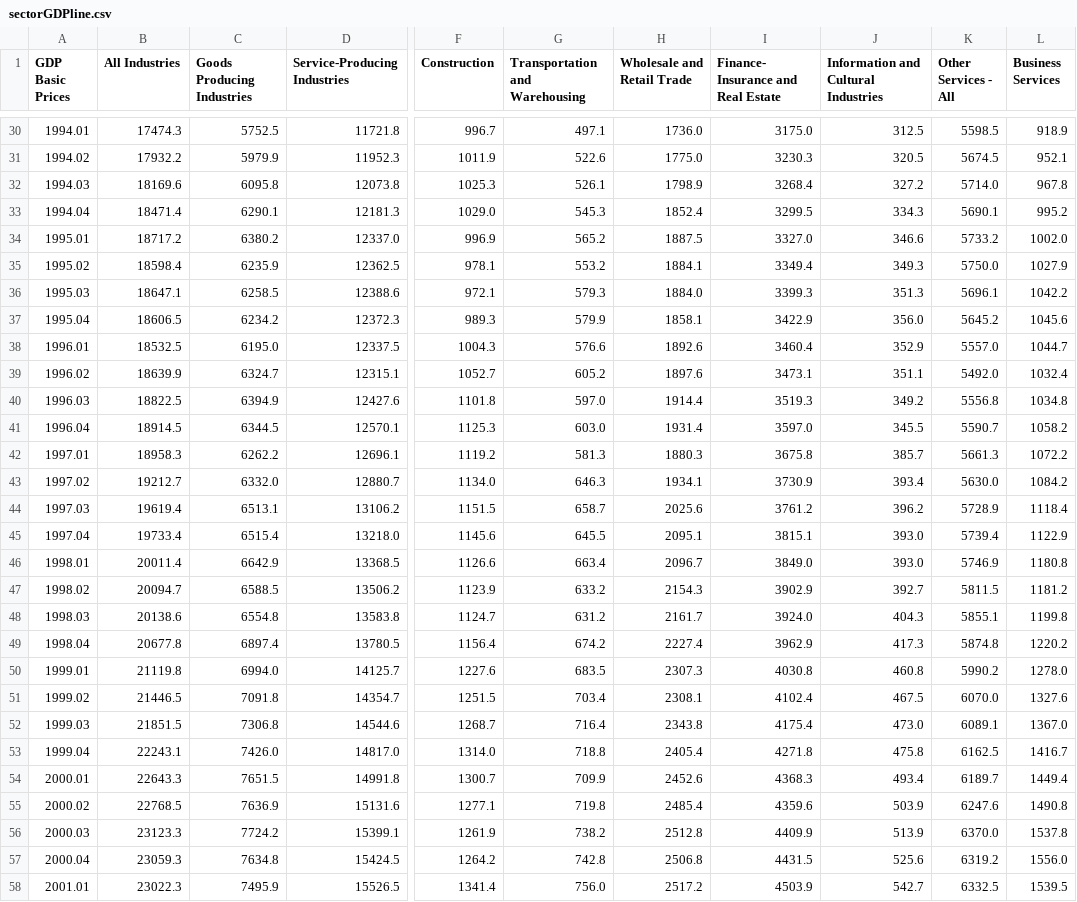
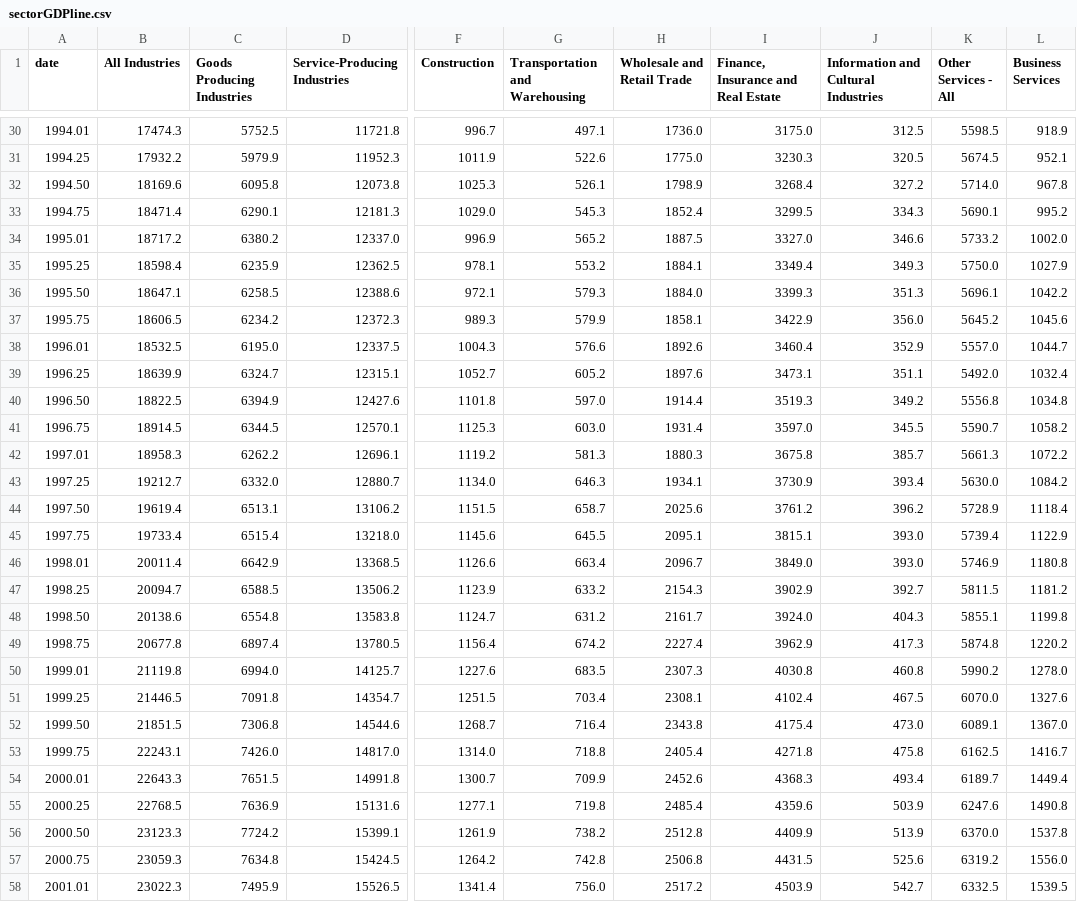
Before and after one commit to DeBraid/hec, a CSV file: csv/sectorGDPline.csv, drawn as a sheet; only a part is shown, gaps mark what is left out; the diff covers the shown part only; the diff names each change by its address in the sheet, - before the commit and + after, or states it on an @@ line.

```diff
--- a/csv/sectorGDPline.csv
+++ b/csv/sectorGDPline.csv
-A1: GDP Basic Prices
+A1: date
-I1: Finance- Insurance and Real Estate
+I1: Finance, Insurance and Real Estate
-A31 (date): 1994.02
+A31 (date): 1994.25
-A32 (date): 1994.03
+A32 (date): 1994.50
-A33 (date): 1994.04
+A33 (date): 1994.75
-A35 (date): 1995.02
+A35 (date): 1995.25
-A36 (date): 1995.03
+A36 (date): 1995.50
-A37 (date): 1995.04
+A37 (date): 1995.75
-A39 (date): 1996.02
+A39 (date): 1996.25
-A40 (date): 1996.03
+A40 (date): 1996.50
-A41 (date): 1996.04
+A41 (date): 1996.75
-A43 (date): 1997.02
+A43 (date): 1997.25
-A44 (date): 1997.03
+A44 (date): 1997.50
-A45 (date): 1997.04
+A45 (date): 1997.75
-A47 (date): 1998.02
+A47 (date): 1998.25
-A48 (date): 1998.03
+A48 (date): 1998.50
-A49 (date): 1998.04
+A49 (date): 1998.75
-A51 (date): 1999.02
+A51 (date): 1999.25
-A52 (date): 1999.03
+A52 (date): 1999.50
-A53 (date): 1999.04
+A53 (date): 1999.75
-A55 (date): 2000.02
+A55 (date): 2000.25
-A56 (date): 2000.03
+A56 (date): 2000.50
-A57 (date): 2000.04
+A57 (date): 2000.75
```
Also changed, not shown: 60 edited cells elsewhere in this file, 4 other files.
